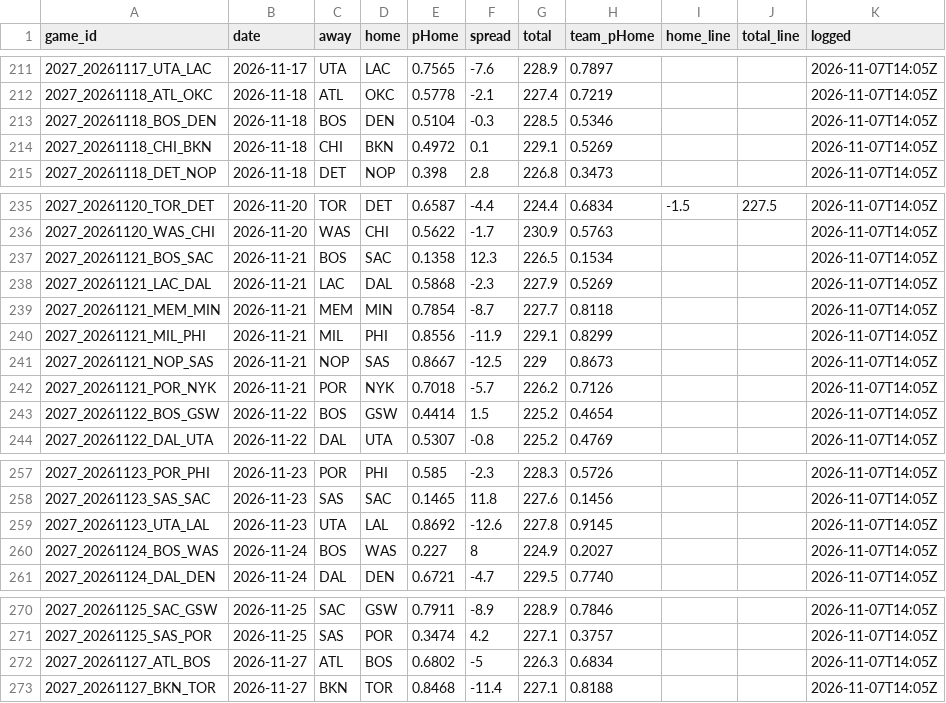
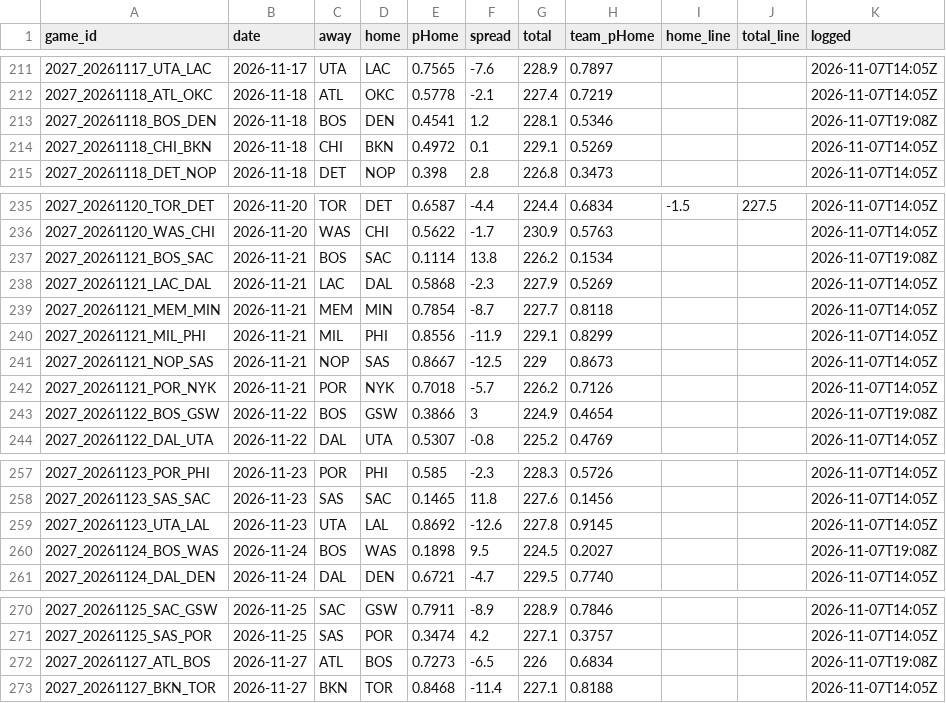
Before and after one commit to DEMON-X13/nba-hub, a CSV file: data/predictions.csv, drawn as a sheet; only a part is shown, gaps mark what is left out; the diff covers the shown part only.

```diff
--- a/data/predictions.csv
+++ b/data/predictions.csv
@@ -212,3 +212,3 @@ game_id,date,away,home,pHome,spread,total,team_pHome,home_line,total_line,logged
 2027_20261118_ATL_OKC,2026-11-18,ATL,OKC,0.5778,-2.1,227.4,0.7219,,,2026-11-07T14:05Z
-2027_20261118_BOS_DEN,2026-11-18,BOS,DEN,0.5104,-0.3,228.5,0.5346,,,2026-11-07T14:05Z
+2027_20261118_BOS_DEN,2026-11-18,BOS,DEN,0.4541,1.2,228.1,0.5346,,,2026-11-07T19:08Z
 2027_20261118_CHI_BKN,2026-11-18,CHI,BKN,0.4972,0.1,229.1,0.5269,,,2026-11-07T14:05Z
@@ -236,3 +236,3 @@ game_id,date,away,home,pHome,spread,total,team_pHome,home_line,total_line,logged
 2027_20261120_WAS_CHI,2026-11-20,WAS,CHI,0.5622,-1.7,230.9,0.5763,,,2026-11-07T14:05Z
-2027_20261121_BOS_SAC,2026-11-21,BOS,SAC,0.1358,12.3,226.5,0.1534,,,2026-11-07T14:05Z
+2027_20261121_BOS_SAC,2026-11-21,BOS,SAC,0.1114,13.8,226.2,0.1534,,,2026-11-07T19:08Z
 2027_20261121_LAC_DAL,2026-11-21,LAC,DAL,0.5868,-2.3,227.9,0.5269,,,2026-11-07T14:05Z
@@ -242,3 +242,3 @@ game_id,date,away,home,pHome,spread,total,team_pHome,home_line,total_line,logged
 2027_20261121_POR_NYK,2026-11-21,POR,NYK,0.7018,-5.7,226.2,0.7126,,,2026-11-07T14:05Z
-2027_20261122_BOS_GSW,2026-11-22,BOS,GSW,0.4414,1.5,225.2,0.4654,,,2026-11-07T14:05Z
+2027_20261122_BOS_GSW,2026-11-22,BOS,GSW,0.3866,3,224.9,0.4654,,,2026-11-07T19:08Z
 2027_20261122_DAL_UTA,2026-11-22,DAL,UTA,0.5307,-0.8,225.2,0.4769,,,2026-11-07T14:05Z
@@ -259,3 +259,3 @@ game_id,date,away,home,pHome,spread,total,team_pHome,home_line,total_line,logged
 2027_20261123_UTA_LAL,2026-11-23,UTA,LAL,0.8692,-12.6,227.8,0.9145,,,2026-11-07T14:05Z
-2027_20261124_BOS_WAS,2026-11-24,BOS,WAS,0.227,8,224.9,0.2027,,,2026-11-07T14:05Z
+2027_20261124_BOS_WAS,2026-11-24,BOS,WAS,0.1898,9.5,224.5,0.2027,,,2026-11-07T19:08Z
 2027_20261124_DAL_DEN,2026-11-24,DAL,DEN,0.6721,-4.7,229.5,0.7740,,,2026-11-07T14:05Z
@@ -271,3 +271,3 @@ game_id,date,away,home,pHome,spread,total,team_pHome,home_line,total_line,logged
 2027_20261125_SAS_POR,2026-11-25,SAS,POR,0.3474,4.2,227.1,0.3757,,,2026-11-07T14:05Z
-2027_20261127_ATL_BOS,2026-11-27,ATL,BOS,0.6802,-5,226.3,0.6834,,,2026-11-07T14:05Z
+2027_20261127_ATL_BOS,2026-11-27,ATL,BOS,0.7273,-6.5,226,0.6834,,,2026-11-07T19:08Z
 2027_20261127_BKN_TOR,2026-11-27,BKN,TOR,0.8468,-11.4,227.1,0.8188,,,2026-11-07T14:05Z
```
Also changed, not shown: 46 edited cells elsewhere in this file, data/injuries_log.csv, 13 other files.
